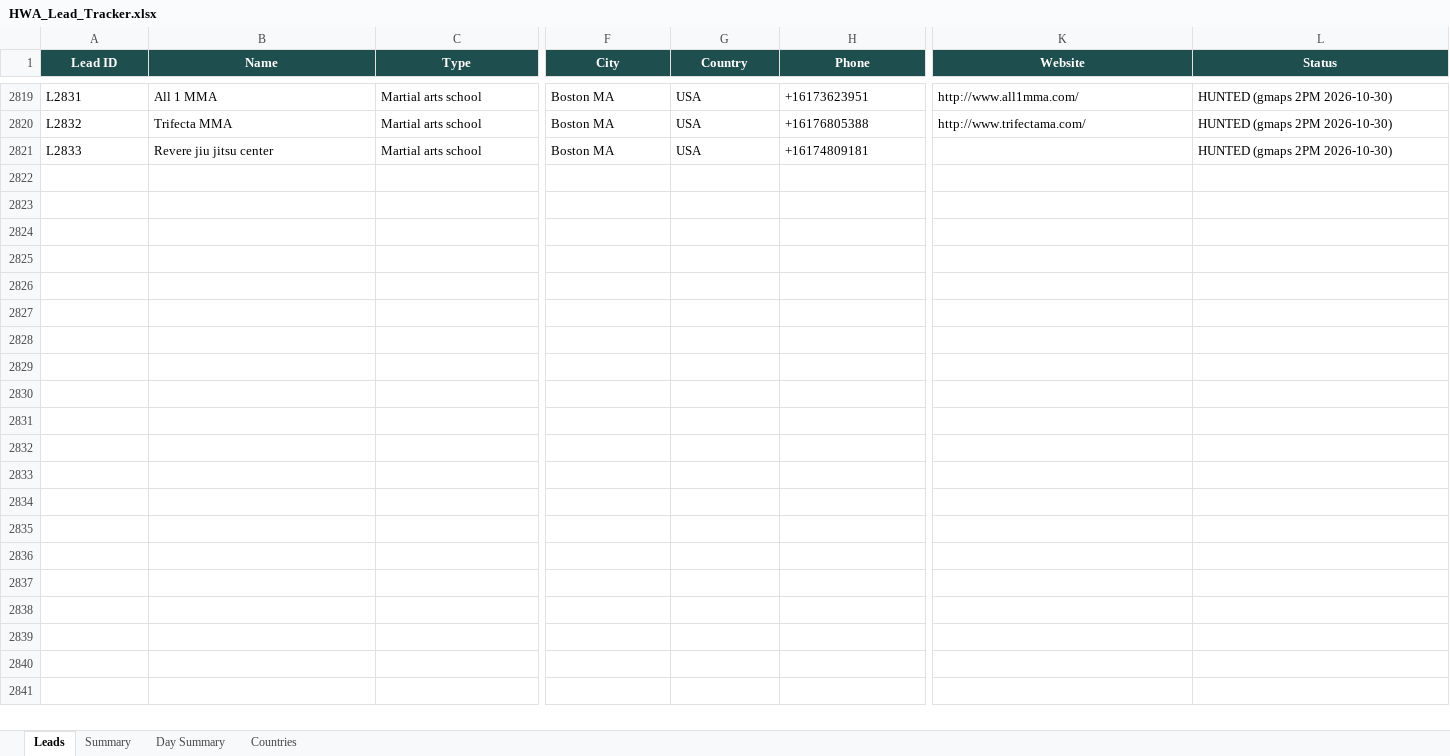
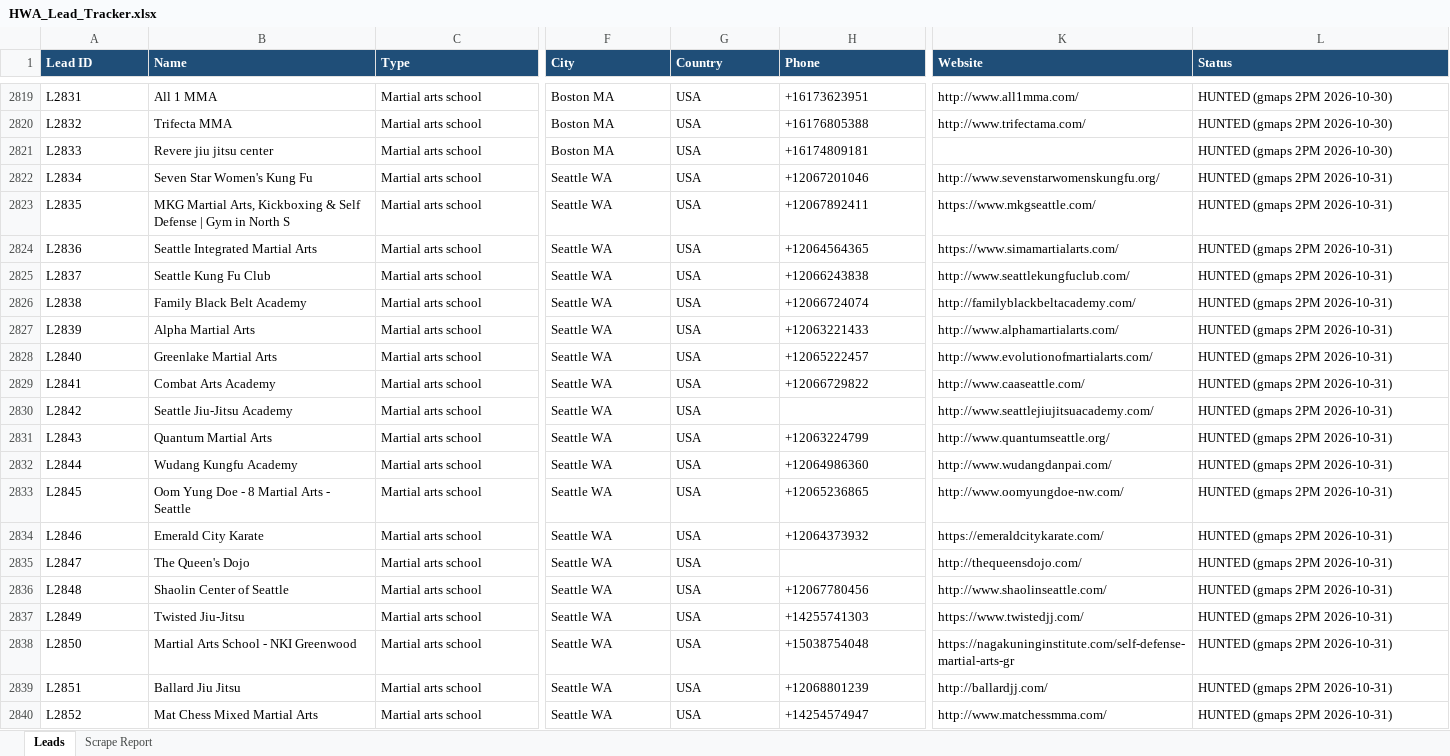
Before and after one commit to hsnwarriorapparel-dot/hsn-business, an Excel workbook: HWA_Lead_Tracker.xlsx, sheet Leads, drawn as a sheet; only a part is shown, gaps mark what is left out; values as stored, in another font and other column widths than the file's, no borders; rows hold the shown columns only; the diff covers the shown part only; the diff names each change by its address in the sheet, - before the commit and + after, or states it on an @@ line.

Commit message:
gmaps 2PM scrape 2026-10-31

```diff
--- a/HWA_Lead_Tracker.xlsx (sheet Leads)
+++ b/HWA_Lead_Tracker.xlsx (sheet Leads)
-sheet tab: Summary
+sheet tab: Scrape Report
-sheet tab: Day Summary
-sheet tab: Countries
@@ A1:L1 fill: #1F4E4F → #1F4E78, alignment: center → left @@
+row 2822: L2834 | Seven Star Women's Kung Fu | Martial arts school | Seattle WA | USA | +12067201046 | http://www.sevenstarwomenskungfu.org/ | HUNTED (gmaps 2PM 2026-10-31)
+row 2823: L2835 | MKG Martial Arts, Kickboxing & Self Defense | Gym in North S | Martial arts school | Seattle WA | USA | +12067892411 | https://www.mkgseattle.com/ | HUNTED (gmaps 2PM 2026-10-31)
+row 2824: L2836 | Seattle Integrated Martial Arts | Martial arts school | Seattle WA | USA | +12064564365 | https://www.simamartialarts.com/ | HUNTED (gmaps 2PM 2026-10-31)
+row 2825: L2837 | Seattle Kung Fu Club | Martial arts school | Seattle WA | USA | +12066243838 | http://www.seattlekungfuclub.com/ | HUNTED (gmaps 2PM 2026-10-31)
+row 2826: L2838 | Family Black Belt Academy | Martial arts school | Seattle WA | USA | +12066724074 | http://familyblackbeltacademy.com/ | HUNTED (gmaps 2PM 2026-10-31)
+row 2827: L2839 | Alpha Martial Arts | Martial arts school | Seattle WA | USA | +12063221433 | http://www.alphamartialarts.com/ | HUNTED (gmaps 2PM 2026-10-31)
+row 2828: L2840 | Greenlake Martial Arts | Martial arts school | Seattle WA | USA | +12065222457 | http://www.evolutionofmartialarts.com/ | HUNTED (gmaps 2PM 2026-10-31)
+row 2829: L2841 | Combat Arts Academy | Martial arts school | Seattle WA | USA | +12066729822 | http://www.caaseattle.com/ | HUNTED (gmaps 2PM 2026-10-31)
+row 2830: L2842 | Seattle Jiu-Jitsu Academy | Martial arts school | Seattle WA | USA |  | http://www.seattlejiujitsuacademy.com/ | HUNTED (gmaps 2PM 2026-10-31)
+row 2831: L2843 | Quantum Martial Arts | Martial arts school | Seattle WA | USA | +12063224799 | http://www.quantumseattle.org/ | HUNTED (gmaps 2PM 2026-10-31)
+row 2832: L2844 | Wudang Kungfu Academy | Martial arts school | Seattle WA | USA | +12064986360 | http://www.wudangdanpai.com/ | HUNTED (gmaps 2PM 2026-10-31)
+row 2833: L2845 | Oom Yung Doe - 8 Martial Arts - Seattle | Martial arts school | Seattle WA | USA | +12065236865 | http://www.oomyungdoe-nw.com/ | HUNTED (gmaps 2PM 2026-10-31)
+row 2834: L2846 | Emerald City Karate | Martial arts school | Seattle WA | USA | +12064373932 | https://emeraldcitykarate.com/ | HUNTED (gmaps 2PM 2026-10-31)
+row 2835: L2847 | The Queen's Dojo | Martial arts school | Seattle WA | USA |  | http://thequeensdojo.com/ | HUNTED (gmaps 2PM 2026-10-31)
+row 2836: L2848 | Shaolin Center of Seattle | Martial arts school | Seattle WA | USA | +12067780456 | http://www.shaolinseattle.com/ | HUNTED (gmaps 2PM 2026-10-31)
+row 2837: L2849 | Twisted Jiu-Jitsu | Martial arts school | Seattle WA | USA | +14255741303 | https://www.twistedjj.com/ | HUNTED (gmaps 2PM 2026-10-31)
+row 2838: L2850 | Martial Arts School - NKI Greenwood | Martial arts school | Seattle WA | USA | +15038754048 | https://nagakuninginstitute.com/self-defense-martial-arts-gr | HUNTED (gmaps 2PM 2026-10-31)
+row 2839: L2851 | Ballard Jiu Jitsu | Martial arts school | Seattle WA | USA | +12068801239 | http://ballardjj.com/ | HUNTED (gmaps 2PM 2026-10-31)
+row 2840: L2852 | Mat Chess Mixed Martial Arts | Martial arts school | Seattle WA | USA | +14254574947 | http://www.matchessmma.com/ | HUNTED (gmaps 2PM 2026-10-31)
```
Also changed, not shown: 164 added rows and cell formats elsewhere in this sheet, sheet Scrape Report, 1 other file.
